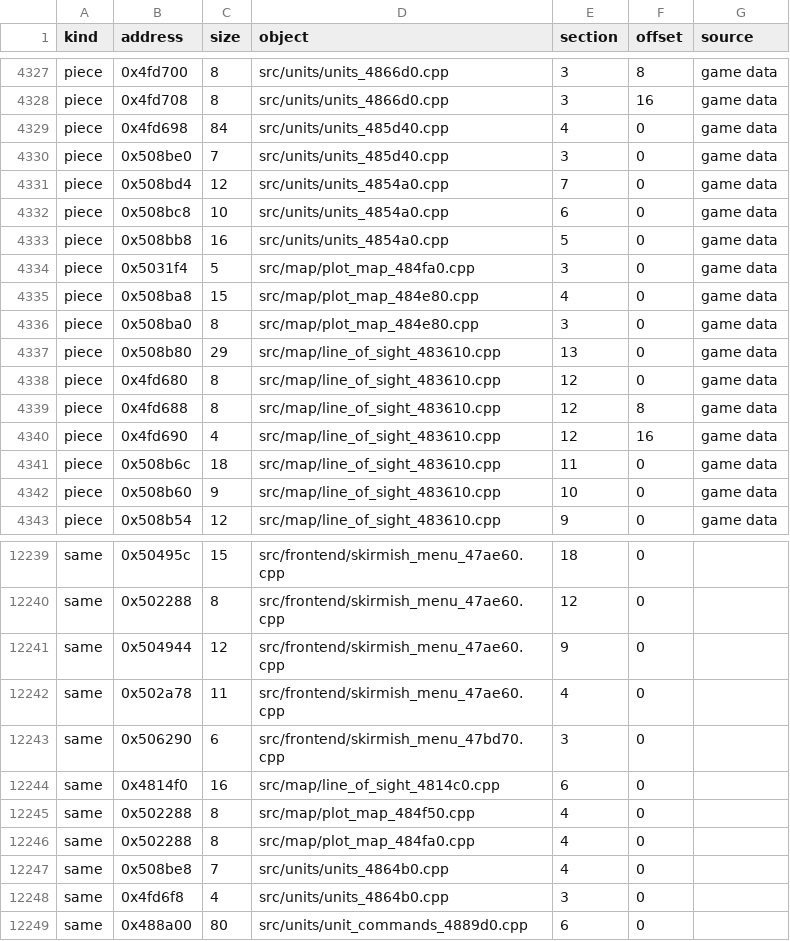
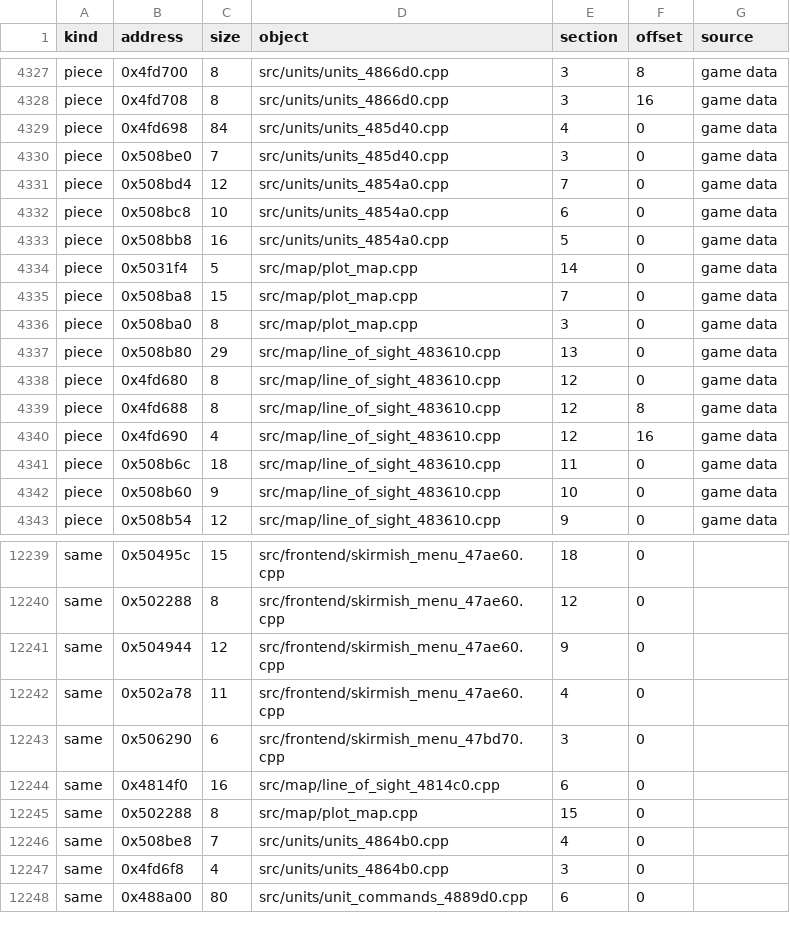
Before and after one commit to HectorBailey/byte-tactics, a CSV file: data/layout.csv, drawn as a sheet; only a part is shown, gaps mark what is left out.

Commit message:
Refactor: Gather the plot_map module into one file
One Game, HapiBank and Cell; the feature nibble is a union of the save and
load views' bitfields. LoadMetalPlotmap sits after the feature save, the order
the save loop's induction variable needs. All six match.

Every check passes: 3,267 of 3,267 matched, the shipped MD5 with and without
the original, every file where data/modules.csv puts it.

```diff
--- a/data/layout.csv
+++ b/data/layout.csv
@@ -4333,5 +4333,5 @@ piece,0x508bc8,10,src/units/units_4854a0.cpp,6,0,game data
 piece,0x508bb8,16,src/units/units_4854a0.cpp,5,0,game data
-piece,0x5031f4,5,src/map/plot_map_484fa0.cpp,3,0,game data
-piece,0x508ba8,15,src/map/plot_map_484e80.cpp,4,0,game data
-piece,0x508ba0,8,src/map/plot_map_484e80.cpp,3,0,game data
+piece,0x5031f4,5,src/map/plot_map.cpp,14,0,game data
+piece,0x508ba8,15,src/map/plot_map.cpp,7,0,game data
+piece,0x508ba0,8,src/map/plot_map.cpp,3,0,game data
 piece,0x508b80,29,src/map/line_of_sight_483610.cpp,13,0,game data
@@ -12244,4 +12244,3 @@ same,0x506290,6,src/frontend/skirmish_menu_47bd70.cpp,3,0,
 same,0x4814f0,16,src/map/line_of_sight_4814c0.cpp,6,0,
-same,0x502288,8,src/map/plot_map_484f50.cpp,4,0,
-same,0x502288,8,src/map/plot_map_484fa0.cpp,4,0,
+same,0x502288,8,src/map/plot_map.cpp,15,0,
 same,0x508be8,7,src/units/units_4864b0.cpp,4,0,
```
Also changed, not shown: data/globals.csv, data/progress.csv, 8 other files.
